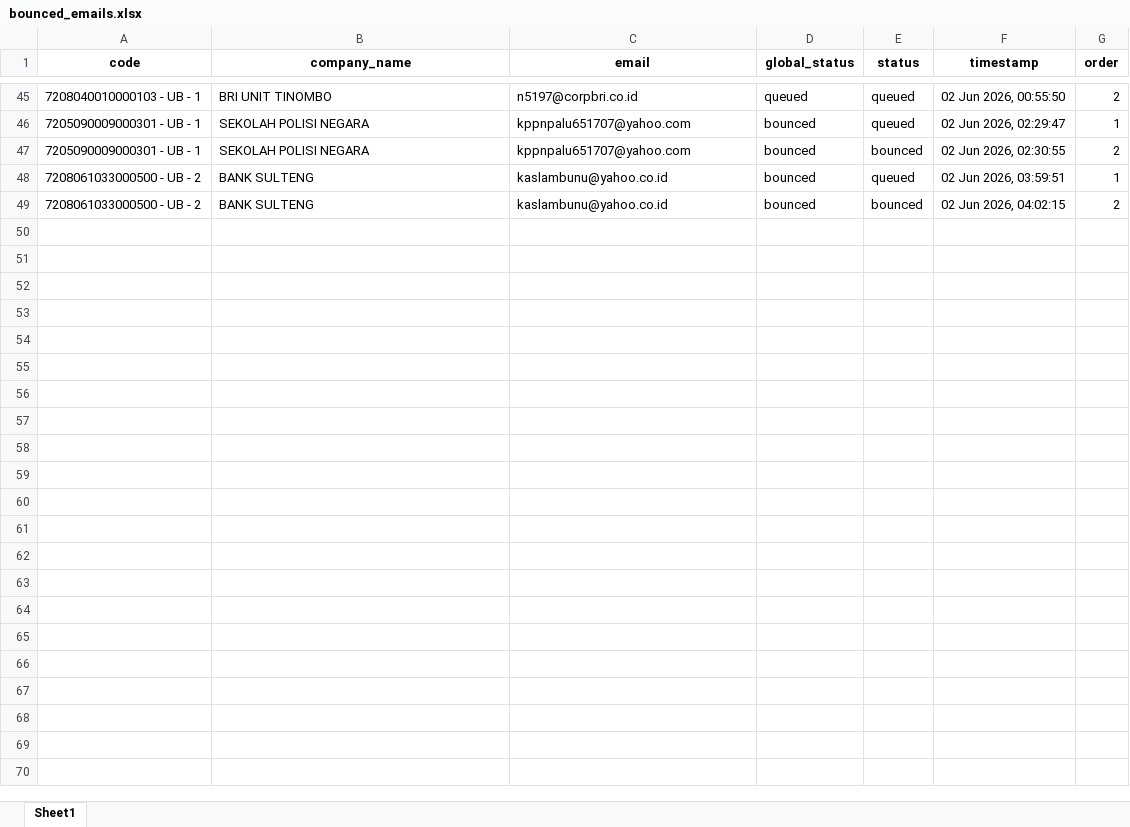
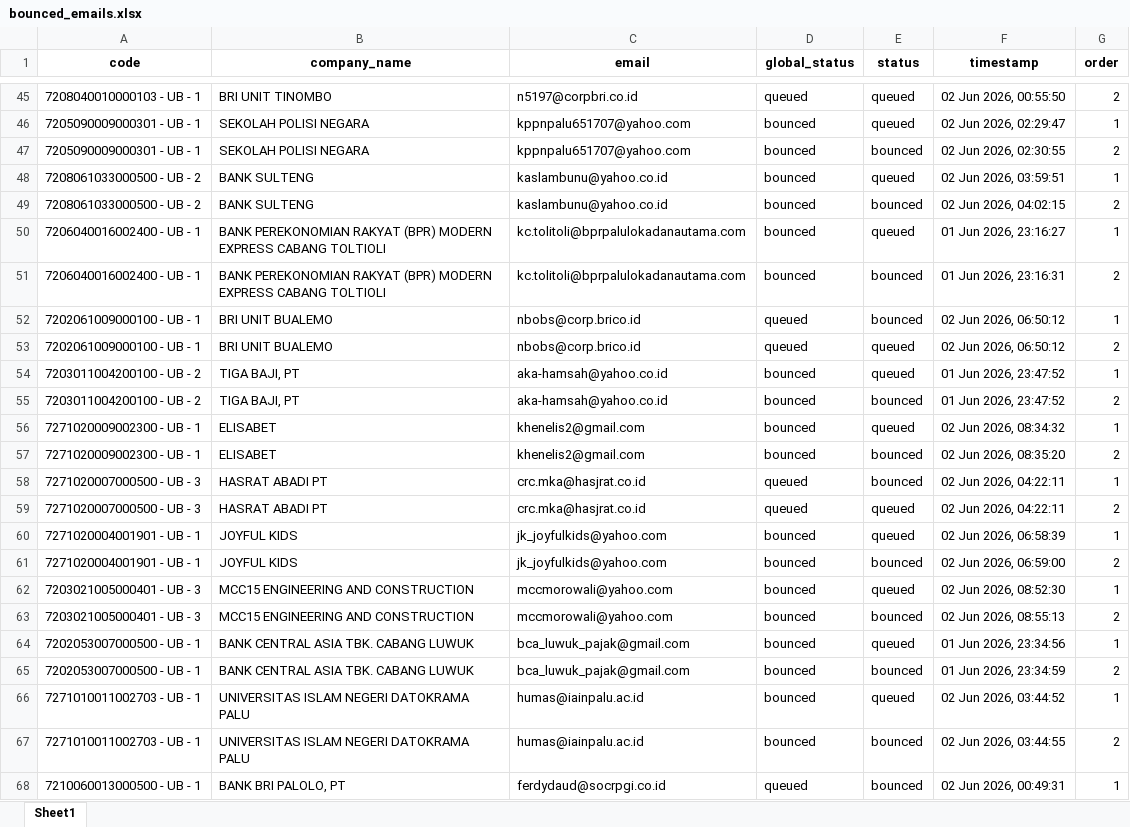
Before and after one commit to jihanmsr/scrap_fasih, an Excel workbook: bounced_emails.xlsx, sheet Sheet1, drawn as a sheet; only a part is shown, gaps mark what is left out; values as stored, in another font and other column widths than the file's, no borders; the diff covers the shown part only; the diff names each change by its address in the sheet, - before the commit and + after, or states it on an @@ line.

Commit message:
update scraper data

```diff
--- a/bounced_emails.xlsx (sheet Sheet1)
+++ b/bounced_emails.xlsx (sheet Sheet1)
+row 50: 7206040016002400 - UB - 1 | BANK PEREKONOMIAN RAKYAT (BPR) MODERN EXPRESS CABANG TOLTIOLI | kc.tolitoli@bprpalulokadanautama.com | bounced | queued | 01 Jun 2026, 23:16:27 | 1
+row 51: 7206040016002400 - UB - 1 | BANK PEREKONOMIAN RAKYAT (BPR) MODERN EXPRESS CABANG TOLTIOLI | kc.tolitoli@bprpalulokadanautama.com | bounced | bounced | 01 Jun 2026, 23:16:31 | 2
+row 52: 7202061009000100 - UB - 1 | BRI UNIT BUALEMO | nbobs@corp.brico.id | queued | bounced | 02 Jun 2026, 06:50:12 | 1
+row 53: 7202061009000100 - UB - 1 | BRI UNIT BUALEMO | nbobs@corp.brico.id | queued | queued | 02 Jun 2026, 06:50:12 | 2
+row 54: 7203011004200100 - UB - 2 | TIGA BAJI, PT | aka-hamsah@yahoo.co.id | bounced | queued | 01 Jun 2026, 23:47:52 | 1
+row 55: 7203011004200100 - UB - 2 | TIGA BAJI, PT | aka-hamsah@yahoo.co.id | bounced | bounced | 01 Jun 2026, 23:47:52 | 2
+row 56: 7271020009002300 - UB - 1 | ELISABET | khenelis2@gmail.com | bounced | queued | 02 Jun 2026, 08:34:32 | 1
+row 57: 7271020009002300 - UB - 1 | ELISABET | khenelis2@gmail.com | bounced | bounced | 02 Jun 2026, 08:35:20 | 2
+row 58: 7271020007000500 - UB - 3 | HASRAT ABADI PT | crc.mka@hasjrat.co.id | queued | bounced | 02 Jun 2026, 04:22:11 | 1
+row 59: 7271020007000500 - UB - 3 | HASRAT ABADI PT | crc.mka@hasjrat.co.id | queued | queued | 02 Jun 2026, 04:22:11 | 2
+row 60: 7271020004001901 - UB - 1 | JOYFUL KIDS | jk_joyfulkids@yahoo.com | bounced | queued | 02 Jun 2026, 06:58:39 | 1
+row 61: 7271020004001901 - UB - 1 | JOYFUL KIDS | jk_joyfulkids@yahoo.com | bounced | bounced | 02 Jun 2026, 06:59:00 | 2
+row 62: 7203021005000401 - UB - 3 | MCC15 ENGINEERING AND CONSTRUCTION | mccmorowali@yahoo.com | bounced | queued | 02 Jun 2026, 08:52:30 | 1
+row 63: 7203021005000401 - UB - 3 | MCC15 ENGINEERING AND CONSTRUCTION | mccmorowali@yahoo.com | bounced | bounced | 02 Jun 2026, 08:55:13 | 2
+row 64: 7202053007000500 - UB - 1 | BANK CENTRAL ASIA TBK. CABANG LUWUK | bca_luwuk_pajak@gmail.com | bounced | queued | 01 Jun 2026, 23:34:56 | 1
+row 65: 7202053007000500 - UB - 1 | BANK CENTRAL ASIA TBK. CABANG LUWUK | bca_luwuk_pajak@gmail.com | bounced | bounced | 01 Jun 2026, 23:34:59 | 2
+row 66: 7271010011002703 - UB - 1 | UNIVERSITAS ISLAM NEGERI DATOKRAMA PALU | humas@iainpalu.ac.id | bounced | queued | 02 Jun 2026, 03:44:52 | 1
+row 67: 7271010011002703 - UB - 1 | UNIVERSITAS ISLAM NEGERI DATOKRAMA PALU | humas@iainpalu.ac.id | bounced | bounced | 02 Jun 2026, 03:44:55 | 2
+row 68: 7210060013000500 - UB - 1 | BANK BRI PALOLO, PT | ferdydaud@socrpgi.co.id | queued | bounced | 02 Jun 2026, 00:49:31 | 1
```
Also changed, not shown: 11 added rows elsewhere in this sheet, 2 other files.
